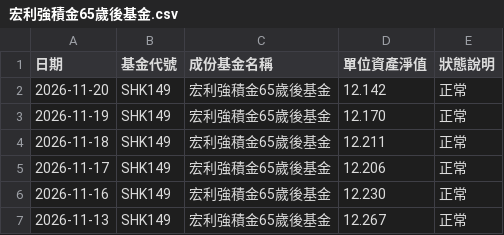
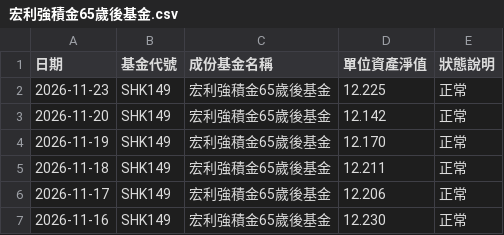
Before and after one commit to ShingWong08/manulife-mpf, a CSV file: data/history/宏利強積金65歲後基金.csv, drawn as a sheet; only a part is shown; the shorter side is filled out with more unchanged rows; the diff names each change by its address in the sheet, - before the commit and + after, or states it on an @@ line.

```diff
--- a/data/history/宏利強積金65歲後基金.csv
+++ b/data/history/宏利強積金65歲後基金.csv
+row 2: 2026-11-23 | SHK149 | 宏利強積金65歲後基金 | 12.225 | 正常
```
Also changed, not shown: data/history/宏利強積金中華威力基金.csv, data/history/宏利強積金北美股票基金.csv, 34 other files.
